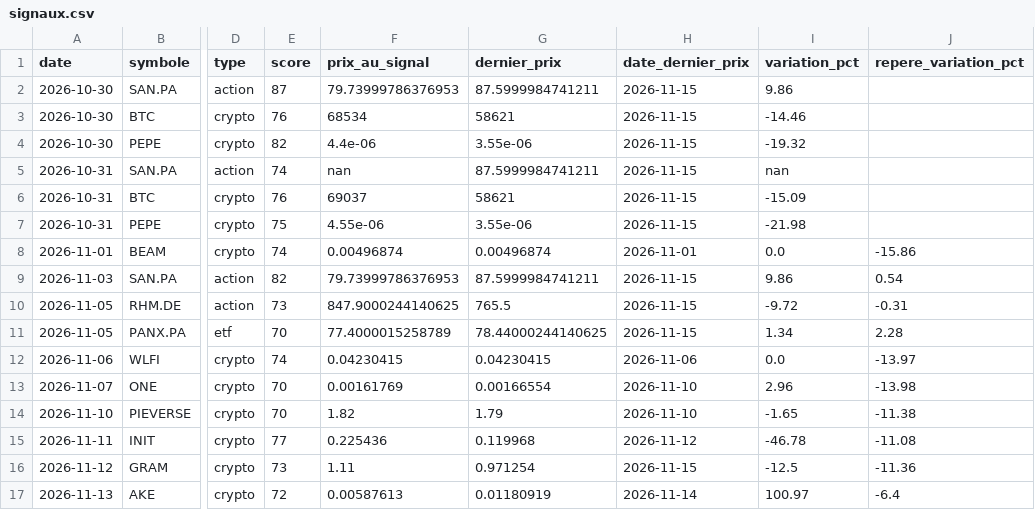
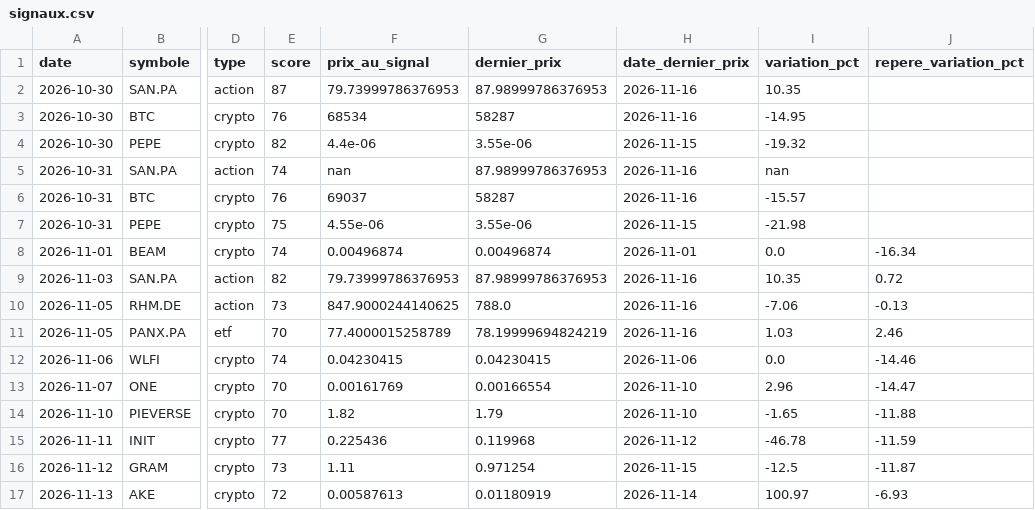
Before and after one commit to zwk8f8cksb-cpu/radar-bot, a CSV file: docs/signaux.csv, drawn as a sheet; only a part is shown, gaps mark what is left out; the diff names each change by its address in the sheet, - before the commit and + after, or states it on an @@ line.

```diff
--- a/docs/signaux.csv
+++ b/docs/signaux.csv
-G2 (dernier_prix): 87.5999984741211
+G2 (dernier_prix): 87.98999786376953
-H2:H3 (date_dernier_prix): 2026-11-15
+H2:H3 (date_dernier_prix): 2026-11-16
-I2 (variation_pct): 9.86
+I2 (variation_pct): 10.35
-G3 (dernier_prix): 58621
+G3 (dernier_prix): 58287
-I3 (variation_pct): -14.46
+I3 (variation_pct): -14.95
-G5 (dernier_prix): 87.5999984741211
+G5 (dernier_prix): 87.98999786376953
-H5:H6 (date_dernier_prix): 2026-11-15
+H5:H6 (date_dernier_prix): 2026-11-16
-G6 (dernier_prix): 58621
+G6 (dernier_prix): 58287
-I6 (variation_pct): -15.09
+I6 (variation_pct): -15.57
-J8 (repere_variation_pct): -15.86
+J8 (repere_variation_pct): -16.34
-G9 (dernier_prix): 87.5999984741211
+G9 (dernier_prix): 87.98999786376953
-H9:H11 (date_dernier_prix): 2026-11-15
+H9:H11 (date_dernier_prix): 2026-11-16
-I9 (variation_pct): 9.86
+I9 (variation_pct): 10.35
-J9 (repere_variation_pct): 0.54
+J9 (repere_variation_pct): 0.72
-G10 (dernier_prix): 765.5
+G10 (dernier_prix): 788.0
-I10 (variation_pct): -9.72
+I10 (variation_pct): -7.06
-J10 (repere_variation_pct): -0.31
+J10 (repere_variation_pct): -0.13
-G11 (dernier_prix): 78.44000244140625
+G11 (dernier_prix): 78.19999694824219
-I11 (variation_pct): 1.34
+I11 (variation_pct): 1.03
-J11 (repere_variation_pct): 2.28
+J11 (repere_variation_pct): 2.46
-J12 (repere_variation_pct): -13.97
+J12 (repere_variation_pct): -14.46
-J13 (repere_variation_pct): -13.98
+J13 (repere_variation_pct): -14.47
-J14 (repere_variation_pct): -11.38
+J14 (repere_variation_pct): -11.88
-J15 (repere_variation_pct): -11.08
+J15 (repere_variation_pct): -11.59
-J16 (repere_variation_pct): -11.36
+J16 (repere_variation_pct): -11.87
-J17 (repere_variation_pct): -6.4
+J17 (repere_variation_pct): -6.93
```
Also changed, not shown: 2 other files.
